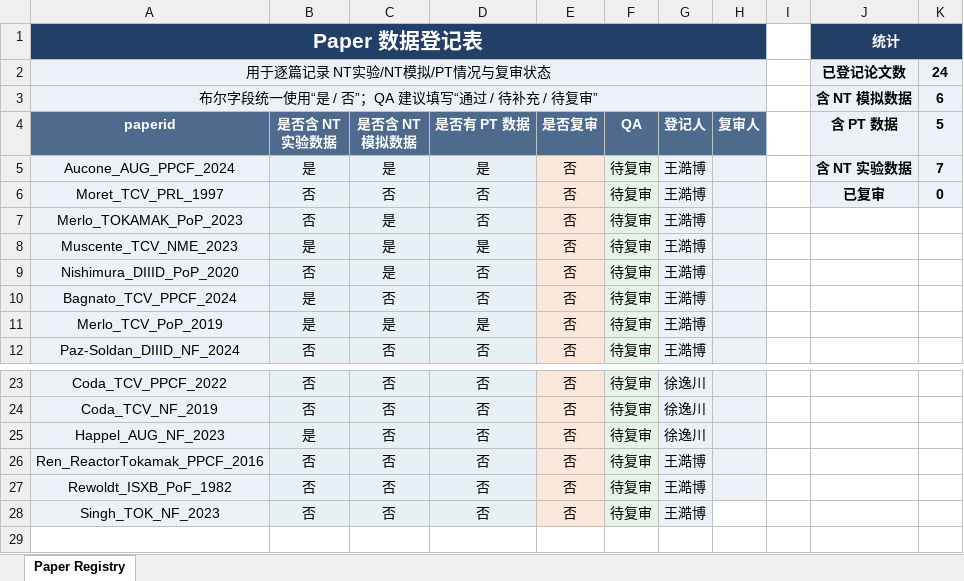
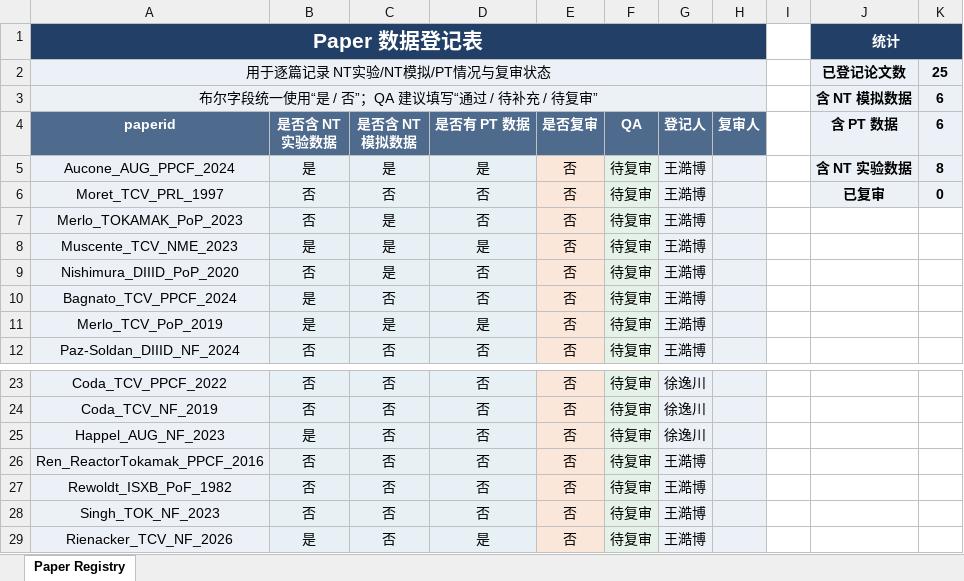
Before and after one commit to P1ngye/date-record, an Excel workbook: 论文处理信息登记表.xlsx, sheet Paper Registry, drawn as a sheet; only a part is shown, gaps mark what is left out; values as stored, in another font and other column widths than the file's, no borders; the diff names each change by its address in the sheet, - before the commit and + after, or states it on an @@ line.

```diff
--- a/论文处理信息登记表.xlsx (sheet Paper Registry)
+++ b/论文处理信息登记表.xlsx (sheet Paper Registry)
-K2 (6): 24
+K2 (6): 25
-K4: 5
+K4: 6
-K5 (6): 7
+K5 (6): 8
-H28 fill: none
+H28 fill: #ECF1F7
+row 29: Rienacker_TCV_NF_2026 | 是 | 否 | 是 | 否 | 待复审 | 王澔博
```
Also changed, not shown: 13 other files.
